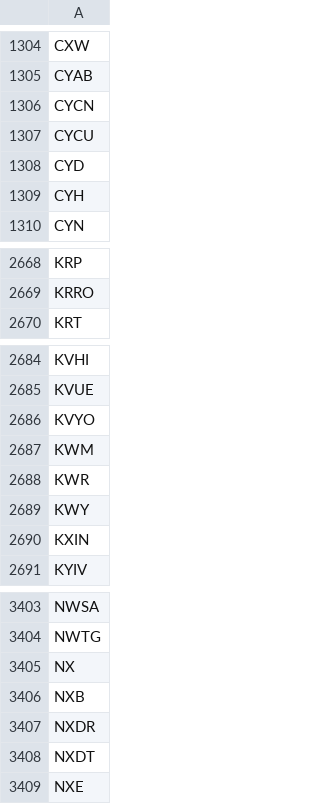
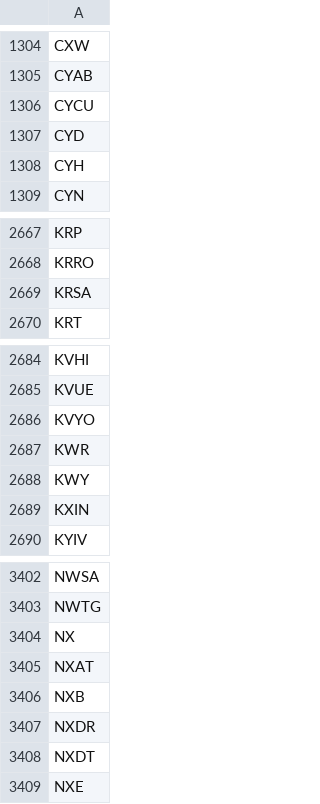
Before and after one commit to tu1258/Stock-Screener, a CSV file: stock_ticker.csv, drawn as a sheet; only a part is shown, gaps mark what is left out.

```diff
--- a/stock_ticker.csv
+++ b/stock_ticker.csv
@@ -1305,3 +1305,2 @@ CXW
 CYAB
-CYCN
 CYCU
@@ -2669,2 +2668,3 @@ KRP
 KRRO
+KRSA
 KRT
@@ -2686,3 +2686,2 @@ KVUE
 KVYO
-KWM
 KWR
@@ -3405,2 +3404,3 @@ NWTG
 NX
+NXAT
 NXB
```
Also changed, not shown: industry_rs.csv, 1 other file.
